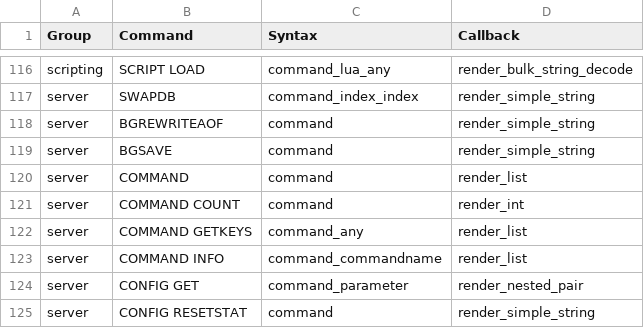
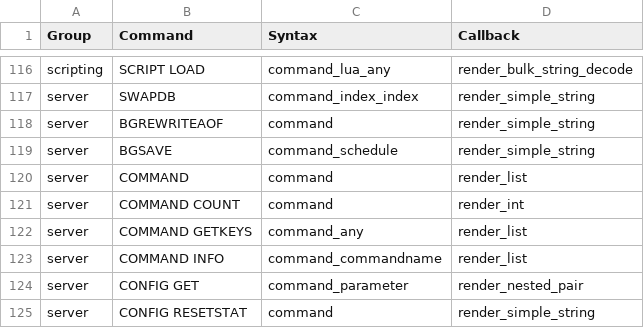
Before and after one commit to laixintao/iredis, a CSV file: iredis/data/command_syntax.csv, drawn as a sheet; only a part is shown, gaps mark what is left out.

Commit message:
bgsave: add schedule option.

```diff
--- a/iredis/data/command_syntax.csv
+++ b/iredis/data/command_syntax.csv
@@ -118,3 +118,3 @@ server,SWAPDB,command_index_index,render_simple_string
 server,BGREWRITEAOF,command,render_simple_string
-server,BGSAVE,command,render_simple_string
+server,BGSAVE,command_schedule,render_simple_string
 server,COMMAND,command,render_list
```
Also changed, not shown: 2 other files.
